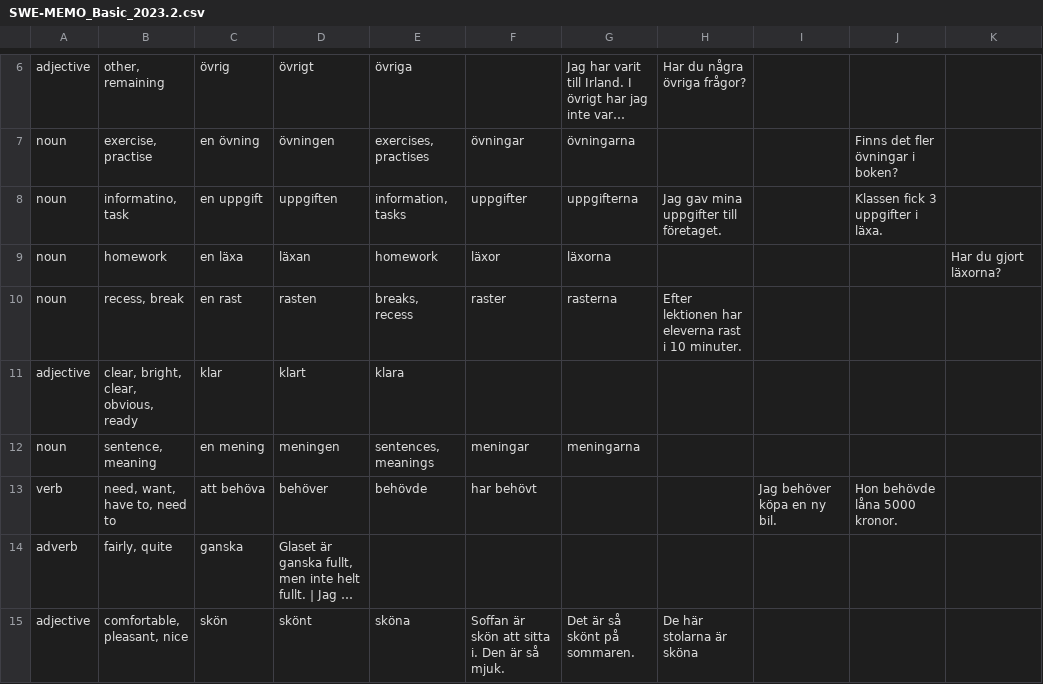
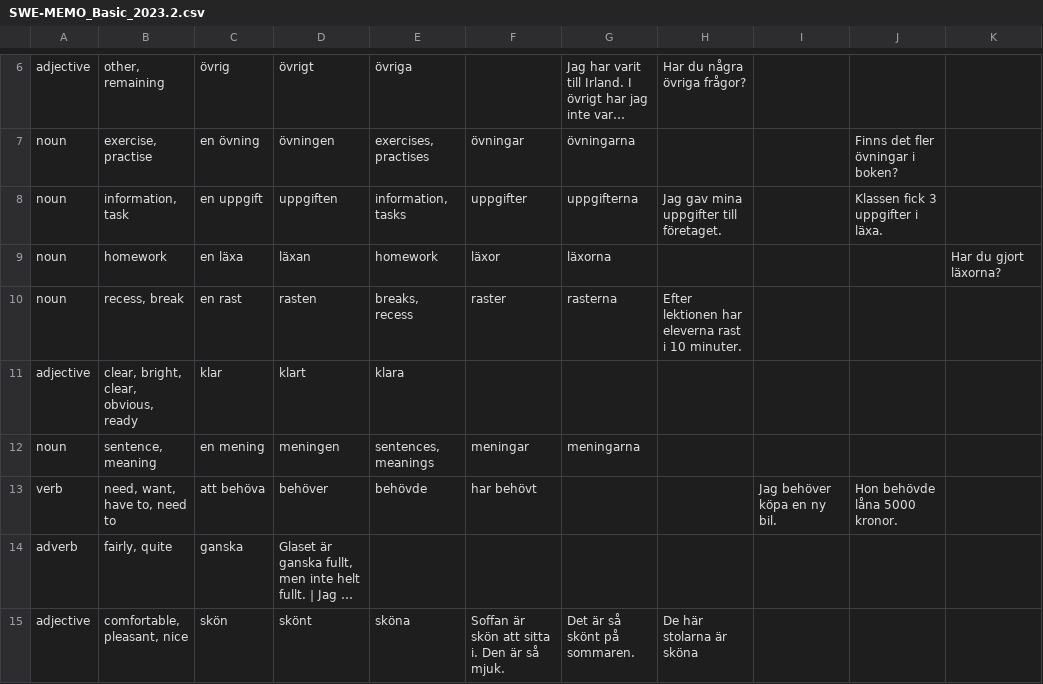
Before and after one commit to zemd/swe-memo-dictionaries, a CSV file: SWE-MEMO_Basic_2023.2.csv, drawn as a sheet; only a part is shown, gaps mark what is left out; long unchanged cells end in …; the diff names each change by its address in the sheet, - before the commit and + after, or states it on an @@ line.

Commit message:
update

```diff
--- a/SWE-MEMO_Basic_2023.2.csv
+++ b/SWE-MEMO_Basic_2023.2.csv
-B8: informatino, task
+B8: information, task
```
